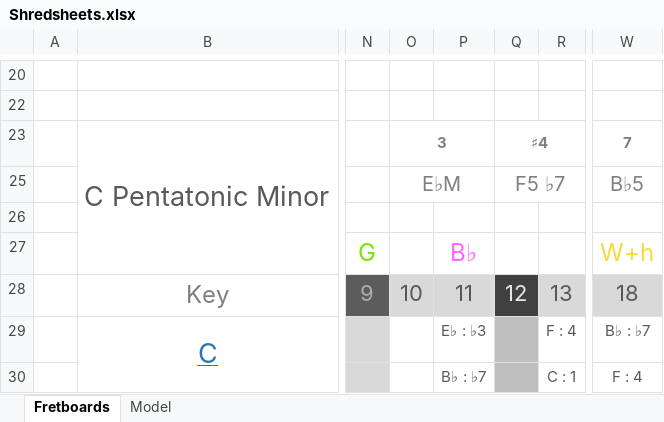
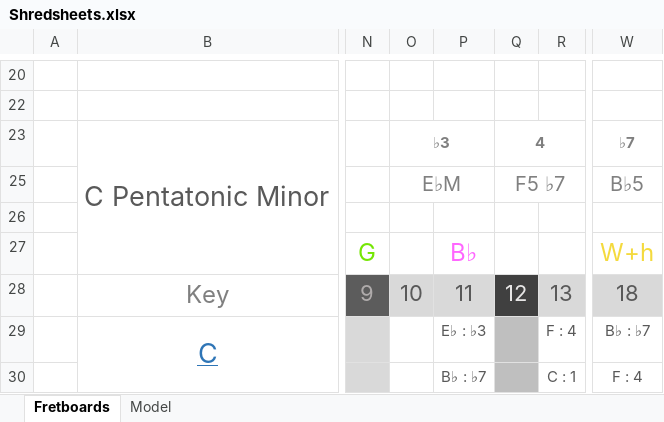
Before and after one commit to Adam-Carstensen/Shredsheets, an Excel workbook: Shredsheets.xlsx, sheet Fretboards, drawn as a sheet; only a part is shown, gaps mark what is left out; values as stored, in another font and other column widths than the file's, no borders; conditional formats not drawn; the diff covers the shown part only; the diff names each change by its address in the sheet, - before the commit and + after, or states it on an @@ line.

Commit message:
Fixed long standing bug with scale degree naming on the spreadsheet.
Scale degree names somehow had a terrible implementation that I'd not
noticed until recently.  It was perfect on the model page, but on the
ACTUAL fretboard, it was incorrect over 80% of the time there was an
accidental.  Whew, sorry.

```diff
--- a/Shredsheets.xlsx (sheet Fretboards)
+++ b/Shredsheets.xlsx (sheet Fretboards)
-O23: 3
+O23: ♭3
-Q23: ♯4
+Q23: 4
-W23: 7
+W23: ♭7
```
Also changed, not shown: 7 added rows, 7 removed rows and 16 edited cells elsewhere in this sheet, sheet Model, formulas that keep their value, hidden cells.
